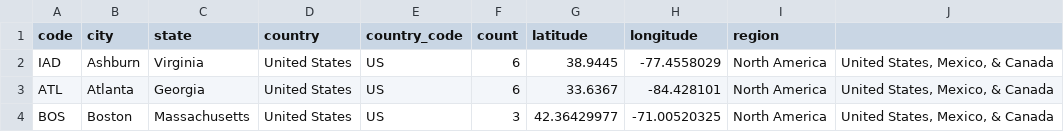
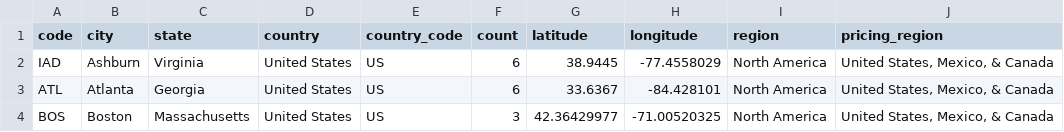
Before and after one commit to tobilg/aws-edge-locations, a CSV file: dist/aws-edge-locations.csv, drawn as a sheet; only a part is shown.

Commit message:
Fix pricing region header

```diff
--- a/dist/aws-edge-locations.csv
+++ b/dist/aws-edge-locations.csv
@@ -1,2 +1,2 @@
-code,city,state,country,country_code,count,latitude,longitude,region
+code,city,state,country,country_code,count,latitude,longitude,region,pricing_region
 IAD,Ashburn,Virginia,United States,US,6,38.9445,-77.4558029,North America,"United States, Mexico, & Canada"
```
Also changed, not shown: 3 other files.
